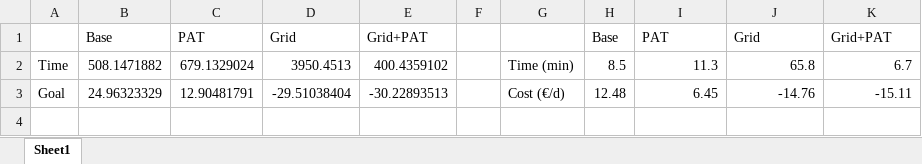
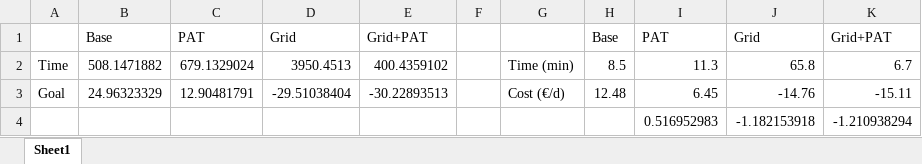
Before and after one commit to sergicosta/agistin, an Excel workbook: main/results/ISGT/ISGT_summary.xlsx, sheet Sheet1, drawn as a sheet; values as stored, in another font and other column widths than the file's, no borders; the diff names each change by its address in the sheet, - before the commit and + after, or states it on an @@ line.

Commit message:
style: reformatted and cleaned ISGT results summary

```diff
--- a/main/results/ISGT/ISGT_summary.xlsx (sheet Sheet1)
+++ b/main/results/ISGT/ISGT_summary.xlsx (sheet Sheet1)
+row 4:  |  |  |  |  |  |  |  | 0.516952983 | -1.182153918 | -1.210938294
```
